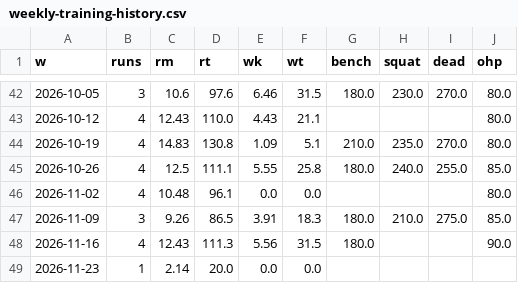
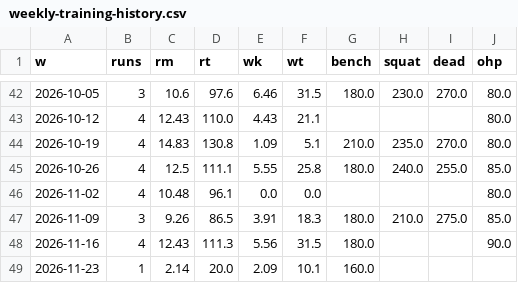
Before and after one commit to tarpeyjr-netizen/tarpey-daily-brief, a CSV file: jobs/data/weekly-training-history.csv, drawn as a sheet; only a part is shown, gaps mark what is left out.

Commit message:
update: weekly-training.html 2026-11-25

```diff
--- a/jobs/data/weekly-training-history.csv
+++ b/jobs/data/weekly-training-history.csv
@@ -48,2 +48,2 @@ w,runs,rm,rt,wk,wt,bench,squat,dead,ohp
 2026-11-16,4,12.43,111.3,5.56,31.5,180.0,,,90.0
-2026-11-23,1,2.14,20.0,0.0,0.0,,,,
+2026-11-23,1,2.14,20.0,2.09,10.1,160.0,,,
```
Also changed, not shown: 1 other file.
